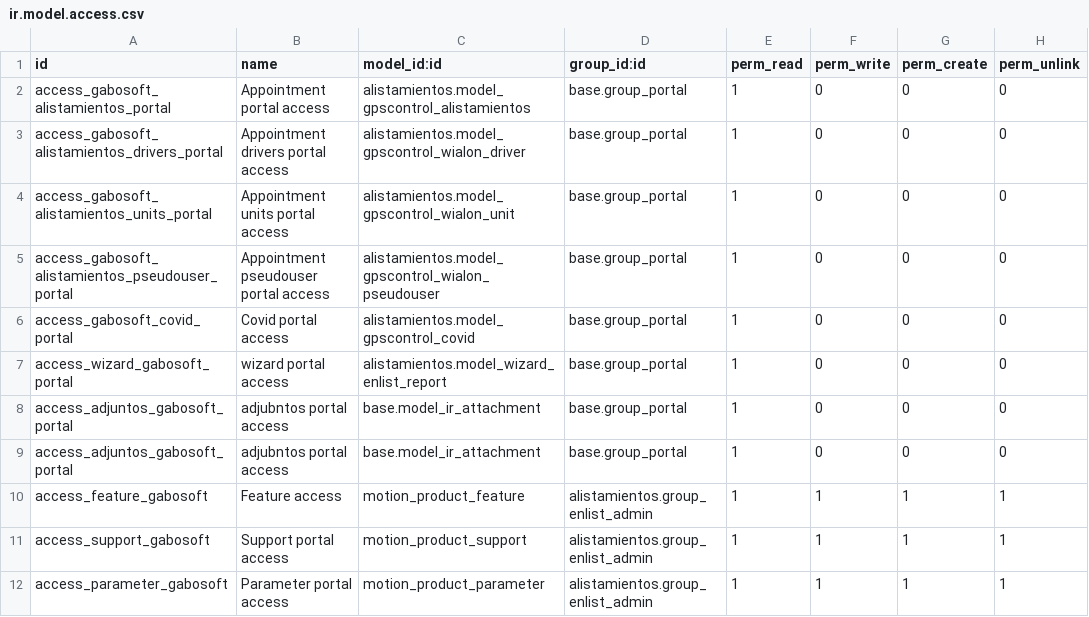
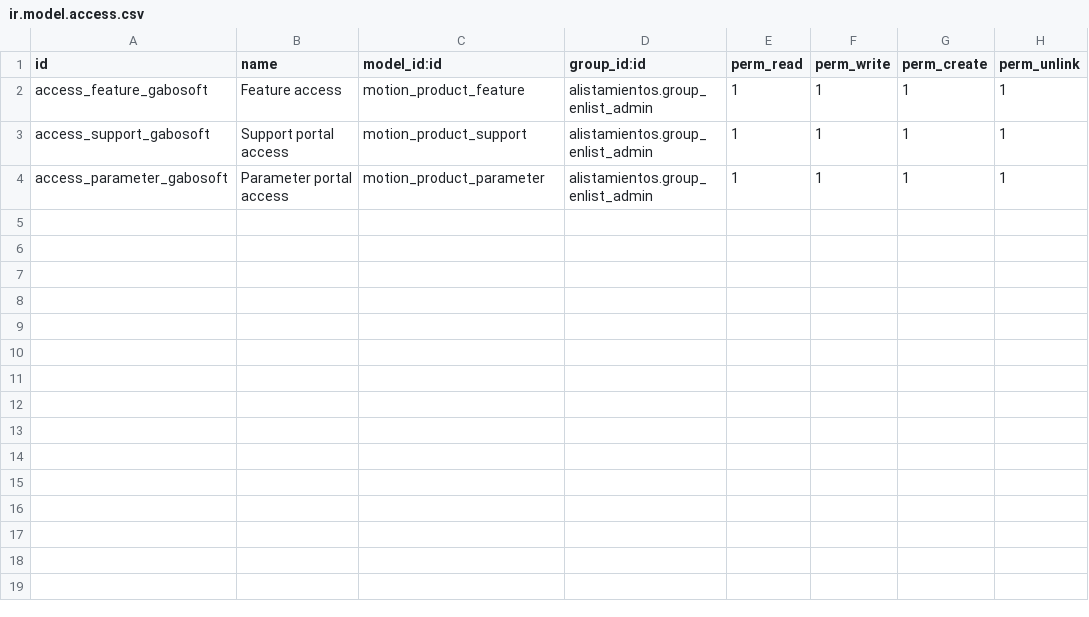
Before and after one commit to gabosoftape/gabosoft_home_portal, a CSV file: security/ir.model.access.csv, drawn as a sheet; the diff names each change by its address in the sheet, - before the commit and + after, or states it on an @@ line.

```diff
--- a/security/ir.model.access.csv
+++ b/security/ir.model.access.csv
-row 2: access_gabosoft_alistamientos_portal | Appointment portal access | alistamientos.model_gpscontrol_alistamientos | base.group_portal | 1 | 0 | 0 | 0
-row 3: access_gabosoft_alistamientos_drivers_portal | Appointment drivers portal access | alistamientos.model_gpscontrol_wialon_driver | base.group_portal | 1 | 0 | 0 | 0
-row 4: access_gabosoft_alistamientos_units_portal | Appointment units portal access | alistamientos.model_gpscontrol_wialon_unit | base.group_portal | 1 | 0 | 0 | 0
-row 5: access_gabosoft_alistamientos_pseudouser_portal | Appointment pseudouser portal access | alistamientos.model_gpscontrol_wialon_pseudouser | base.group_portal | 1 | 0 | 0 | 0
-row 6: access_gabosoft_covid_portal | Covid portal access | alistamientos.model_gpscontrol_covid | base.group_portal | 1 | 0 | 0 | 0
-row 7: access_wizard_gabosoft_portal | wizard portal access | alistamientos.model_wizard_enlist_report | base.group_portal | 1 | 0 | 0 | 0
-row 8: access_adjuntos_gabosoft_portal | adjubntos portal access | base.model_ir_attachment | base.group_portal | 1 | 0 | 0 | 0
-row 9: access_adjuntos_gabosoft_portal | adjubntos portal access | base.model_ir_attachment | base.group_portal | 1 | 0 | 0 | 0
```
Also changed, not shown: 1 other file.
